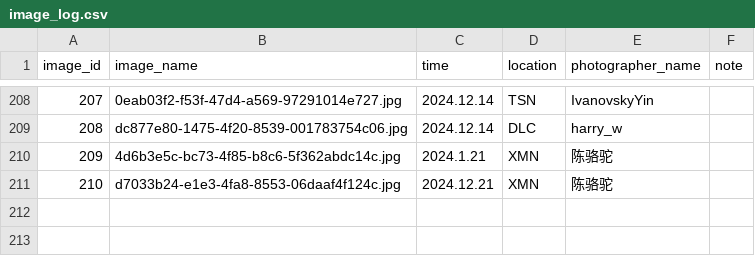
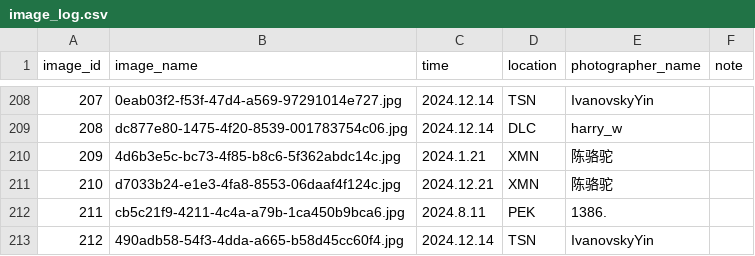
Before and after one commit to CuteNewWebDeveloper/CuteNew_gallery, a CSV file: docs/images/image_log.csv, drawn as a sheet; only a part is shown, gaps mark what is left out; the diff names each change by its address in the sheet, - before the commit and + after, or states it on an @@ line.

```diff
--- a/docs/images/image_log.csv
+++ b/docs/images/image_log.csv
+row 212: 211 | cb5c21f9-4211-4c4a-a79b-1ca450b9bca6.jpg | 2024.8.11 | PEK | 1386.
+row 213: 212 | 490adb58-54f3-4dda-a665-b58d45cc60f4.jpg | 2024.12.14 | TSN | IvanovskyYin
```
Also changed, not shown: 16 other files.
